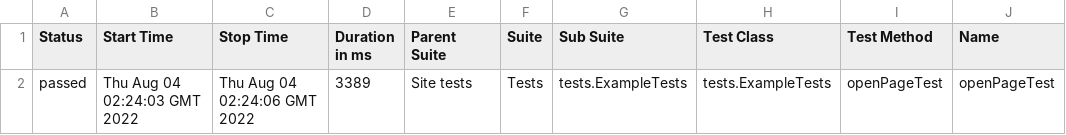
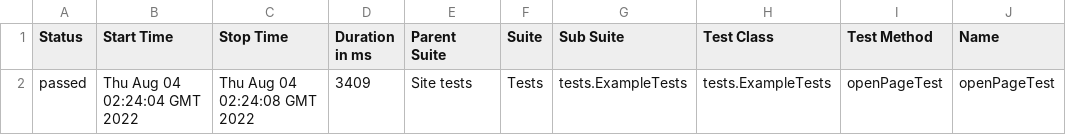
Before and after one commit to jdi-templates/jdi-light-testng-empty-template, a CSV file: 8/data/suites.csv, drawn as a sheet; only a part is shown; the diff names each change by its address in the sheet, - before the commit and + after, or states it on an @@ line.

```diff
--- a/8/data/suites.csv
+++ b/8/data/suites.csv
-B2 (Start Time): Thu Aug 04 02:24:03 GMT 2022
+B2 (Start Time): Thu Aug 04 02:24:04 GMT 2022
-C2 (Stop Time): Thu Aug 04 02:24:06 GMT 2022
+C2 (Stop Time): Thu Aug 04 02:24:08 GMT 2022
-D2 (Duration in ms): 3389
+D2 (Duration in ms): 3409
```
Also changed, not shown: 19 other files.
